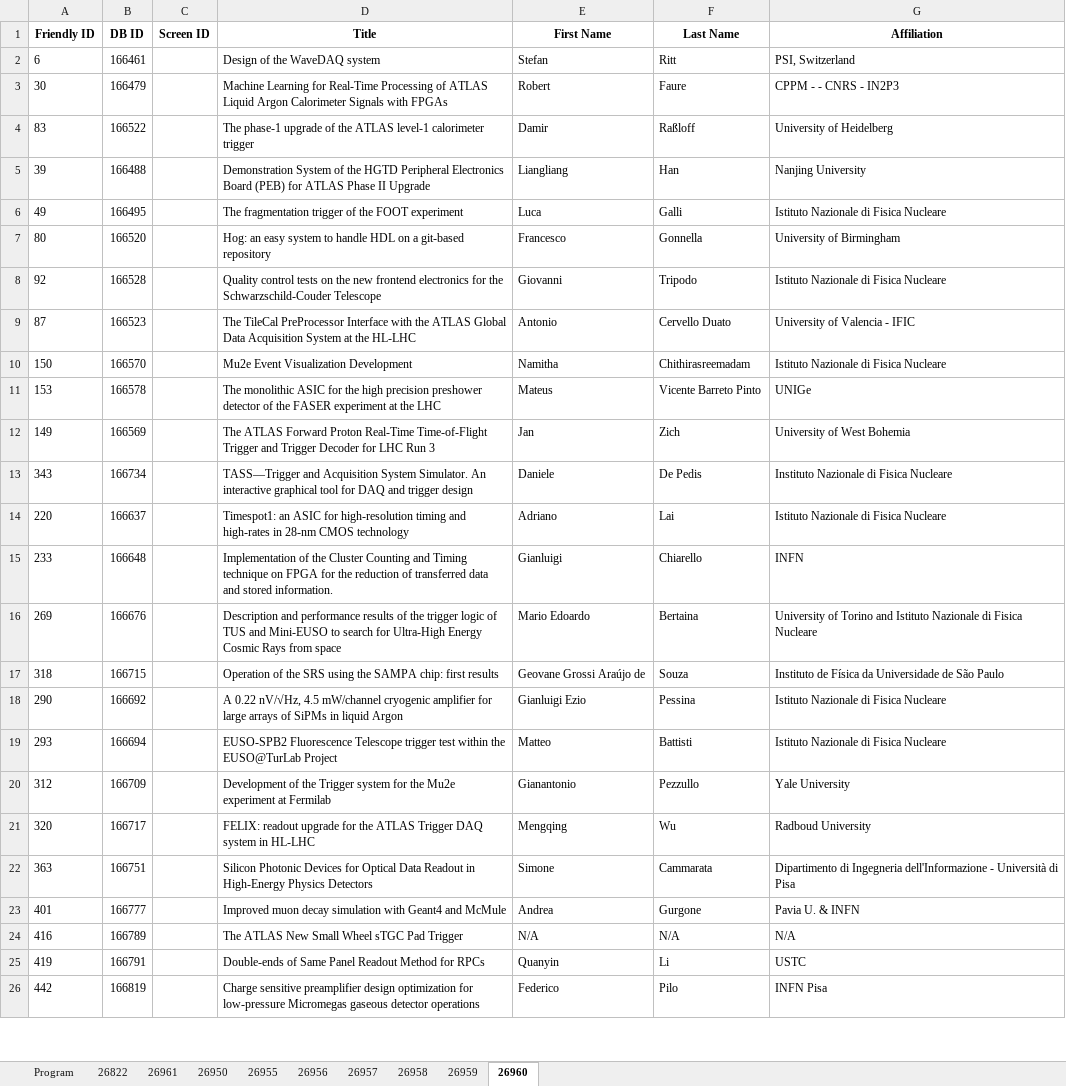
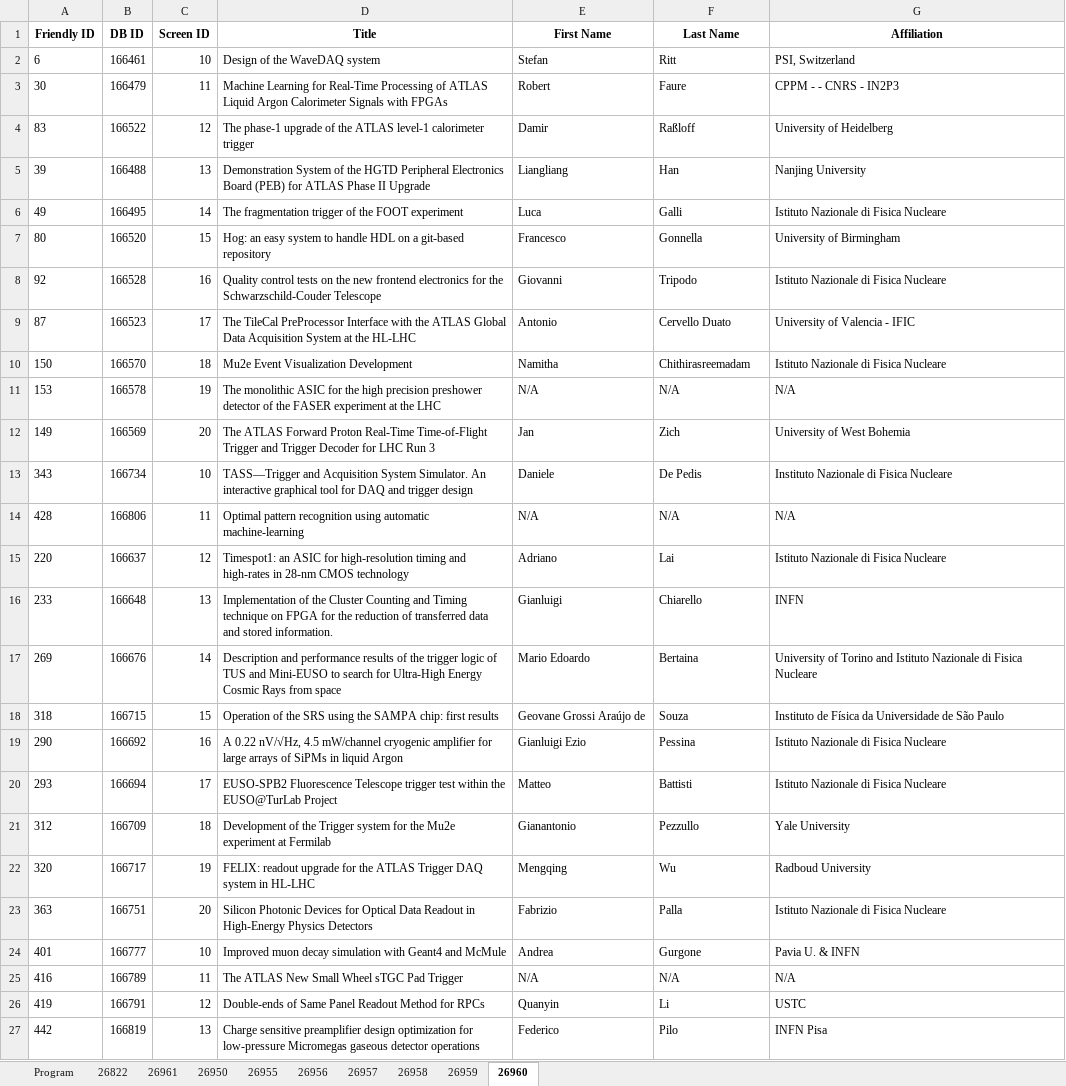
Before and after one commit to lucabaldini/pisameet, an Excel workbook: pm2022/pm2022.xlsx, sheet 26960, drawn as a sheet; only a part is shown; values as stored, in another font and other column widths than the file's, no borders; addresses are those after the commit; the diff covers the shown part only; the diff names each change by its address in the sheet, - before the commit and + after, or states it on an @@ line.

```diff
--- a/pm2022/pm2022.xlsx (sheet 26960)
+++ b/pm2022/pm2022.xlsx (sheet 26960)
-C2 (Screen ID): (empty)
+C2 (Screen ID): 10
-C3 (Screen ID): (empty)
+C3 (Screen ID): 11
-C4 (Screen ID): (empty)
+C4 (Screen ID): 12
-C5 (Screen ID): (empty)
+C5 (Screen ID): 13
-C6 (Screen ID): (empty)
+C6 (Screen ID): 14
-C7 (Screen ID): (empty)
+C7 (Screen ID): 15
-C8 (Screen ID): (empty)
+C8 (Screen ID): 16
-C9 (Screen ID): (empty)
+C9 (Screen ID): 17
-C10 (Screen ID): (empty)
+C10 (Screen ID): 18
-C11 (Screen ID): (empty)
+C11 (Screen ID): 19
-E11 (First Name): Mateus
+E11 (First Name): N/A
-F11 (Last Name): Vicente Barreto Pinto
+F11 (Last Name): N/A
-G11 (Affiliation): UNIGe
+G11 (Affiliation): N/A
-C12 (Screen ID): (empty)
+C12 (Screen ID): 20
-C13 (Screen ID): (empty)
+C13 (Screen ID): 10
+row 14: 428 | 166806 | 11 | Optimal pattern recognition using automatic machine-learning | N/A | N/A | N/A
-C15 (Screen ID): (empty)
+C15 (Screen ID): 12
-C16 (Screen ID): (empty)
+C16 (Screen ID): 13
-C17 (Screen ID): (empty)
+C17 (Screen ID): 14
-C18 (Screen ID): (empty)
+C18 (Screen ID): 15
-C19 (Screen ID): (empty)
+C19 (Screen ID): 16
-C20 (Screen ID): (empty)
+C20 (Screen ID): 17
-C21 (Screen ID): (empty)
+C21 (Screen ID): 18
-C22 (Screen ID): (empty)
+C22 (Screen ID): 19
-C23 (Screen ID): (empty)
+C23 (Screen ID): 20
-E23 (First Name): Simone
+E23 (First Name): Fabrizio
-F23 (Last Name): Cammarata
+F23 (Last Name): Palla
-G23 (Affiliation): Dipartimento di Ingegneria dell'Informazione - Università di Pisa
+G23 (Affiliation): Istituto Nazionale di Fisica Nucleare
-C24 (Screen ID): (empty)
+C24 (Screen ID): 10
-C25 (Screen ID): (empty)
+C25 (Screen ID): 11
-C26 (Screen ID): (empty)
+C26 (Screen ID): 12
-C27 (Screen ID): (empty)
+C27 (Screen ID): 13
```
Also changed, not shown: 1 added row and 34 edited cells elsewhere in this sheet, sheet 26950, sheet 26958, sheet 26959, sheet 26955, sheet 26961, sheet 26956, 3 more sheets.
